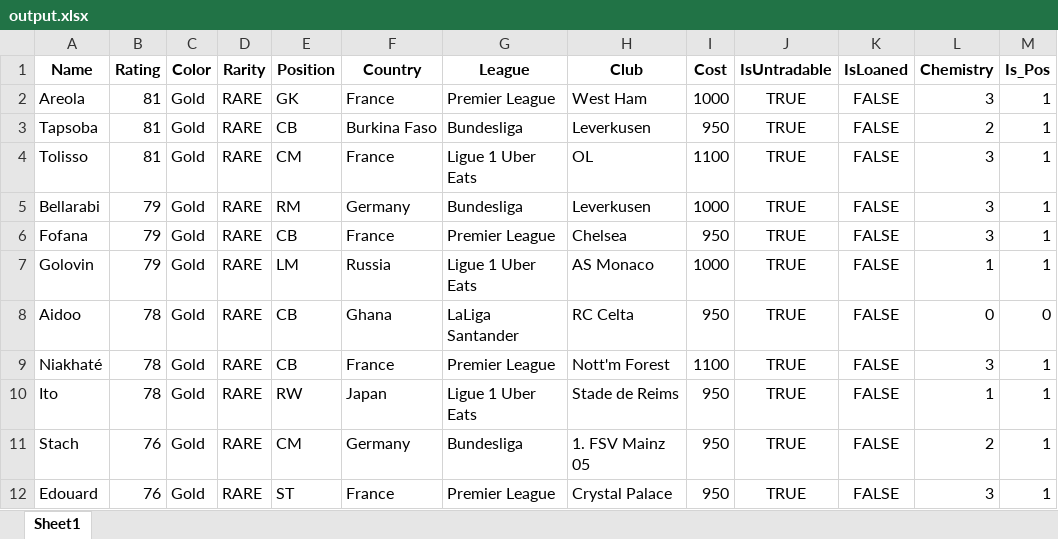
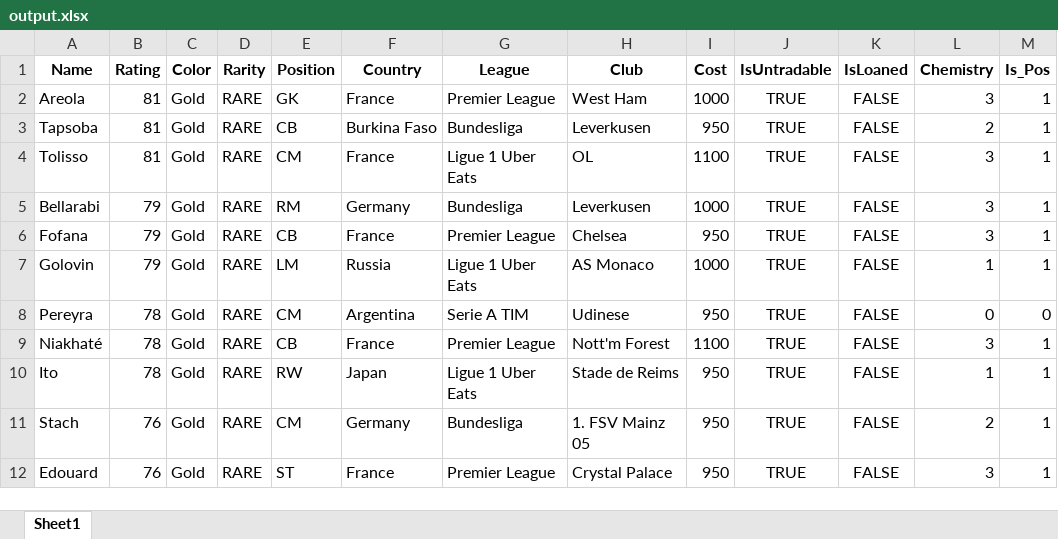
Before and after one commit to Regista6/EA-FC-Automated-SBC-Solving, an Excel workbook: output.xlsx, sheet Sheet1, drawn as a sheet; values as stored, in another font and other column widths than the file's, no borders; the diff names each change by its address in the sheet, - before the commit and + after, or states it on an @@ line.

```diff
--- a/output.xlsx (sheet Sheet1)
+++ b/output.xlsx (sheet Sheet1)
-A8 (Name): Aidoo
+A8 (Name): Pereyra
-E8 (Position): CB
+E8 (Position): CM
-F8 (Country): Ghana
+F8 (Country): Argentina
-G8 (League): LaLiga Santander
+G8 (League): Serie A TIM
-H8 (Club): RC Celta
+H8 (Club): Udinese
```
Also changed, not shown: 4 other files.
